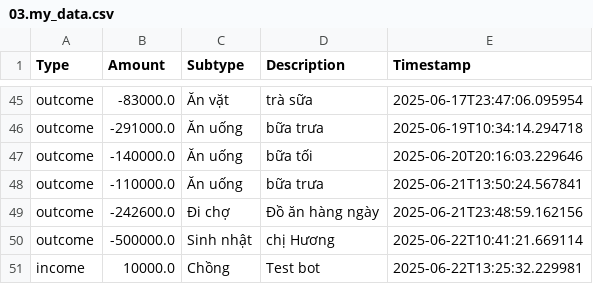
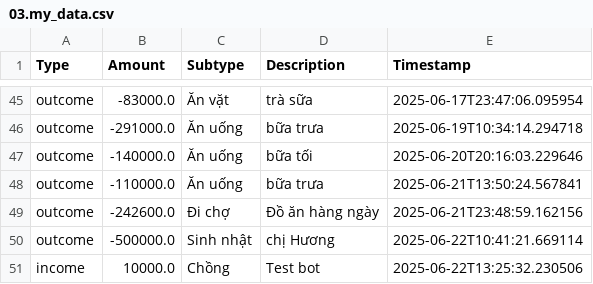
Before and after one commit to itsngocanh/budget-tracking, a CSV file: 03.my_data.csv, drawn as a sheet; only a part is shown, gaps mark what is left out.

Commit message:
Update 03.my_data.csv from expenses.json

```diff
--- a/03.my_data.csv
+++ b/03.my_data.csv
@@ -50,2 +50,2 @@ outcome,-242600.0,Đi chợ,Đồ ăn hàng ngày,2025-06-21T23:48:59.162156
 outcome,-500000.0,Sinh nhật,chị Hương,2025-06-22T10:41:21.669114
-income,10000.0,Chồng,Test bot,2025-06-22T13:25:32.229981
+income,10000.0,Chồng,Test bot,2025-06-22T13:25:32.230506
```
